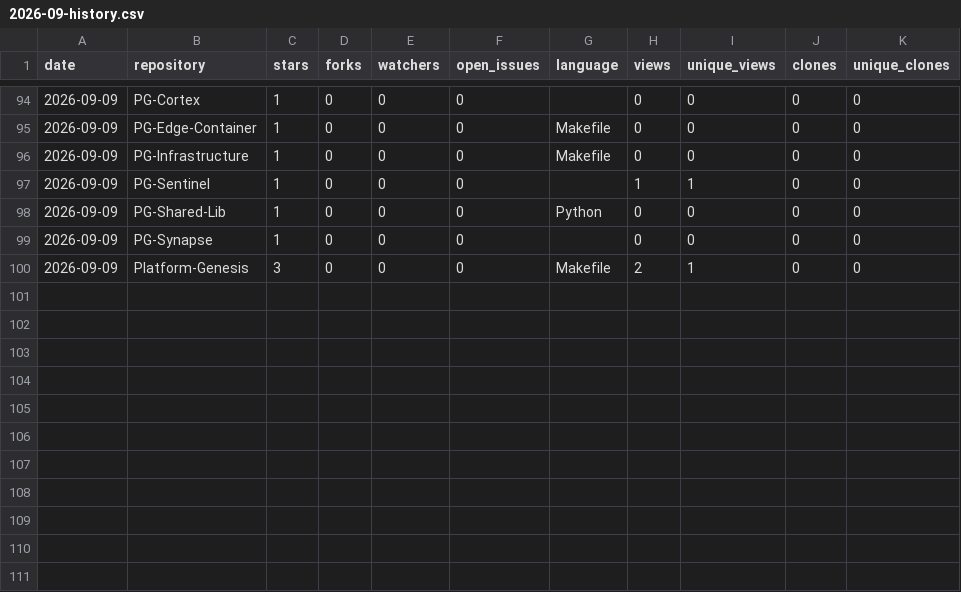
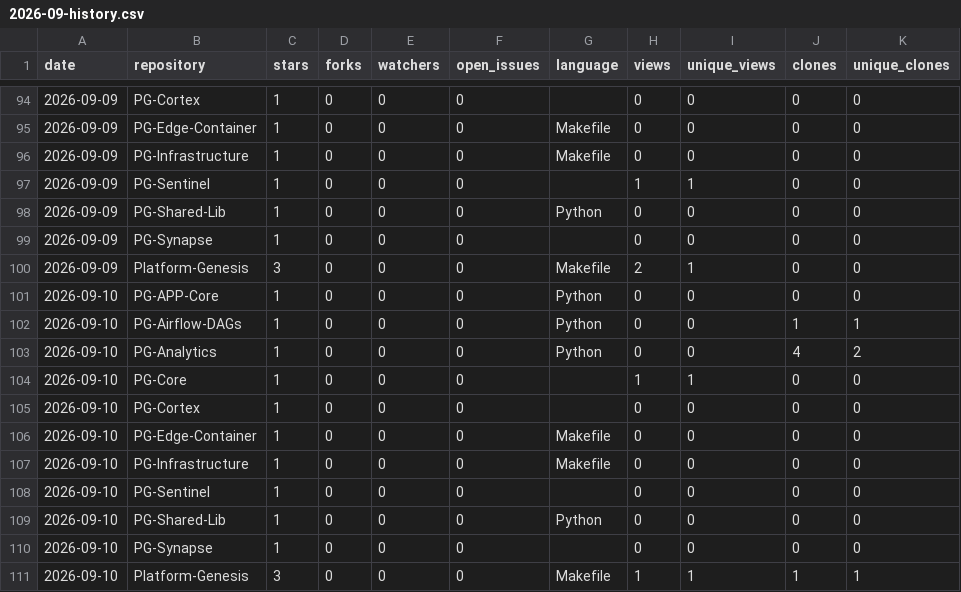
Before and after one commit to Junwu0615/PG-Analytics, a CSV file: history/2026-09-history.csv, drawn as a sheet; only a part is shown, gaps mark what is left out.

```diff
--- a/history/2026-09-history.csv
+++ b/history/2026-09-history.csv
@@ -100 +100,12 @@ date,repository,stars,forks,watchers,open_issues,language,views,unique_views,clo
 2026-09-09,Platform-Genesis,3,0,0,0,Makefile,2,1,0,0
+2026-09-10,PG-APP-Core,1,0,0,0,Python,0,0,0,0
+2026-09-10,PG-Airflow-DAGs,1,0,0,0,Python,0,0,1,1
+2026-09-10,PG-Analytics,1,0,0,0,Python,0,0,4,2
+2026-09-10,PG-Core,1,0,0,0,,1,1,0,0
+2026-09-10,PG-Cortex,1,0,0,0,,0,0,0,0
+2026-09-10,PG-Edge-Container,1,0,0,0,Makefile,0,0,0,0
+2026-09-10,PG-Infrastructure,1,0,0,0,Makefile,0,0,0,0
+2026-09-10,PG-Sentinel,1,0,0,0,,0,0,0,0
+2026-09-10,PG-Shared-Lib,1,0,0,0,Python,0,0,0,0
+2026-09-10,PG-Synapse,1,0,0,0,,0,0,0,0
+2026-09-10,Platform-Genesis,3,0,0,0,Makefile,1,1,1,1
```
Also changed, not shown: 18 other files.
